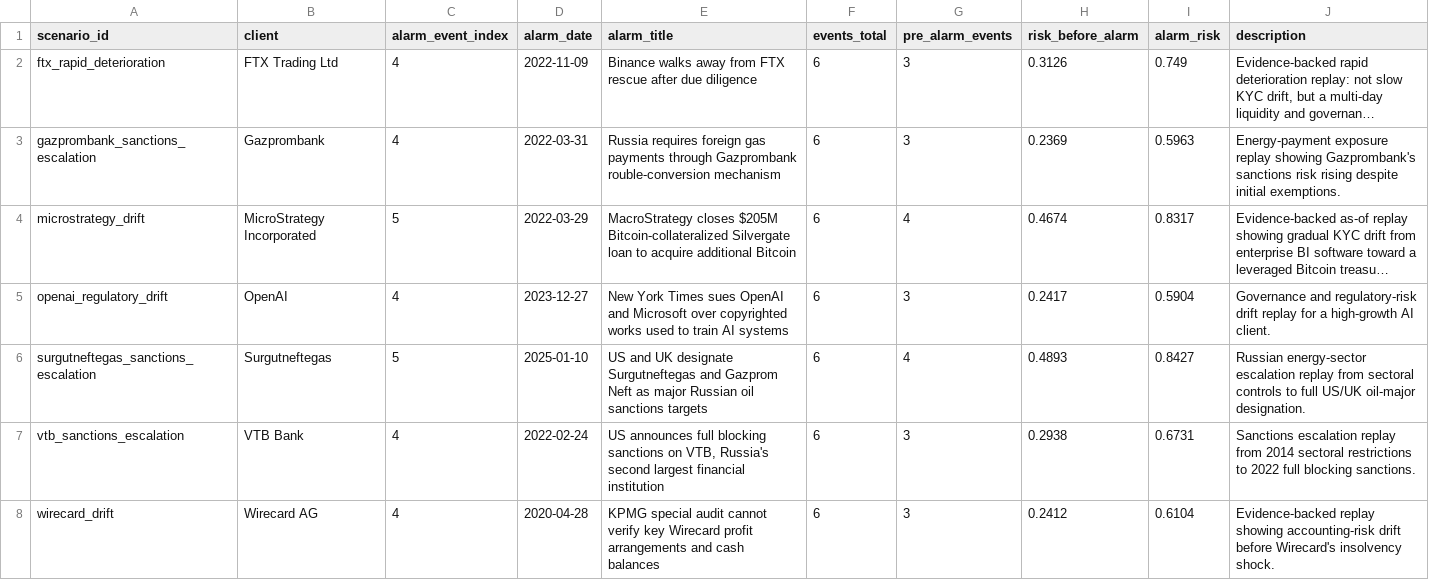
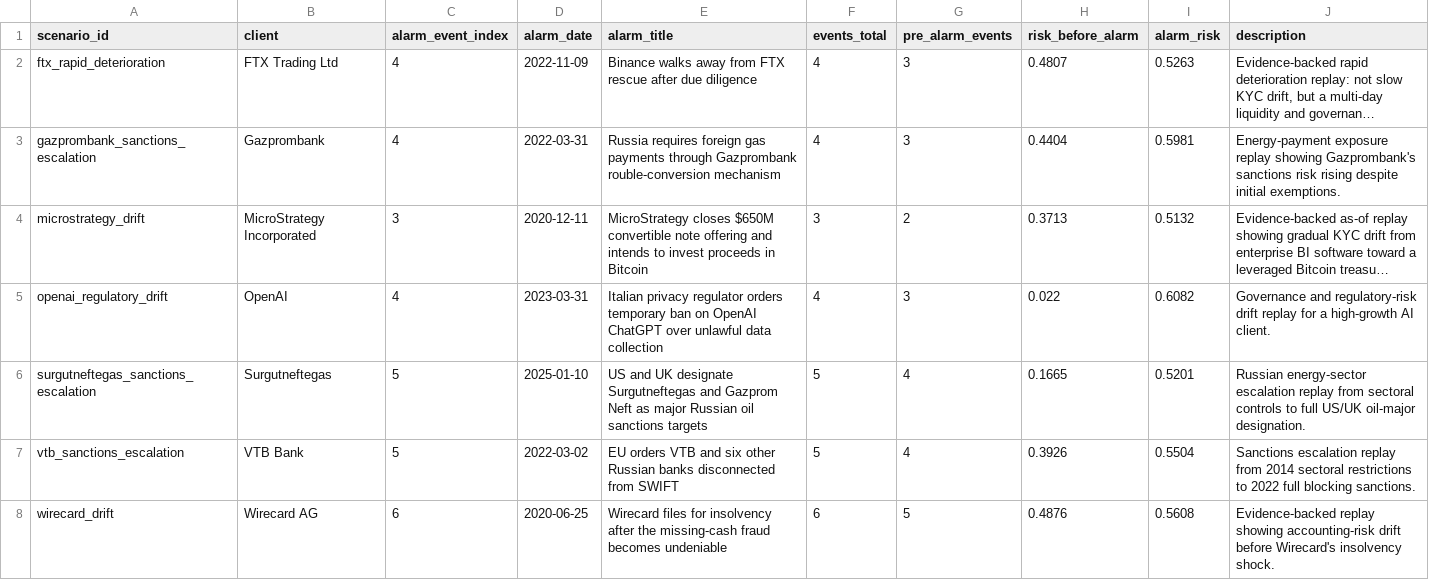
Before and after one commit to paulaa2/Amina-Bank-Dynamic-Risk-Profiling-System, a CSV file: data/scenario_replay_summary.csv, drawn as a sheet; long unchanged cells end in …; the diff names each change by its address in the sheet, - before the commit and + after, or states it on an @@ line.

```diff
--- a/data/scenario_replay_summary.csv
+++ b/data/scenario_replay_summary.csv
-F2:F3 (events_total): 6
+F2:F3 (events_total): 4
-H2 (risk_before_alarm): 0.3126
+H2 (risk_before_alarm): 0.4807
-I2 (alarm_risk): 0.749
+I2 (alarm_risk): 0.5263
-H3 (risk_before_alarm): 0.2369
+H3 (risk_before_alarm): 0.4404
-I3 (alarm_risk): 0.5963
+I3 (alarm_risk): 0.5981
-C4 (alarm_event_index): 5
+C4 (alarm_event_index): 3
-D4 (alarm_date): 2022-03-29
+D4 (alarm_date): 2020-12-11
-E4 (alarm_title): MacroStrategy closes $205M Bitcoin-collateralized Silvergate loan to acquire additional Bitcoin
+E4 (alarm_title): MicroStrategy closes $650M convertible note offering and intends to invest proceeds in Bitcoin
-F4 (events_total): 6
+F4 (events_total): 3
-G4 (pre_alarm_events): 4
+G4 (pre_alarm_events): 2
-H4 (risk_before_alarm): 0.4674
+H4 (risk_before_alarm): 0.3713
-I4 (alarm_risk): 0.8317
+I4 (alarm_risk): 0.5132
-D5 (alarm_date): 2023-12-27
+D5 (alarm_date): 2023-03-31
-E5 (alarm_title): New York Times sues OpenAI and Microsoft over copyrighted works used to train AI systems
+E5 (alarm_title): Italian privacy regulator orders temporary ban on OpenAI ChatGPT over unlawful data collection
-F5 (events_total): 6
+F5 (events_total): 4
-H5 (risk_before_alarm): 0.2417
+H5 (risk_before_alarm): 0.022
-I5 (alarm_risk): 0.5904
+I5 (alarm_risk): 0.6082
-F6:F7 (events_total): 6
+F6:F7 (events_total): 5
-H6 (risk_before_alarm): 0.4893
+H6 (risk_before_alarm): 0.1665
-I6 (alarm_risk): 0.8427
+I6 (alarm_risk): 0.5201
-C7 (alarm_event_index): 4
+C7 (alarm_event_index): 5
-D7 (alarm_date): 2022-02-24
+D7 (alarm_date): 2022-03-02
-E7 (alarm_title): US announces full blocking sanctions on VTB, Russia's second largest financial institution
+E7 (alarm_title): EU orders VTB and six other Russian banks disconnected from SWIFT
-G7 (pre_alarm_events): 3
+G7 (pre_alarm_events): 4
-H7 (risk_before_alarm): 0.2938
+H7 (risk_before_alarm): 0.3926
-I7 (alarm_risk): 0.6731
+I7 (alarm_risk): 0.5504
-C8 (alarm_event_index): 4
+C8 (alarm_event_index): 6
-D8 (alarm_date): 2020-04-28
+D8 (alarm_date): 2020-06-25
-E8 (alarm_title): KPMG special audit cannot verify key Wirecard profit arrangements and cash balances
+E8 (alarm_title): Wirecard files for insolvency after the missing-cash fraud becomes undeniable
-G8 (pre_alarm_events): 3
+G8 (pre_alarm_events): 5
-H8 (risk_before_alarm): 0.2412
+H8 (risk_before_alarm): 0.4876
-I8 (alarm_risk): 0.6104
+I8 (alarm_risk): 0.5608
```
Also changed, not shown: data/scenario_replay_events.csv, 24 other files.
